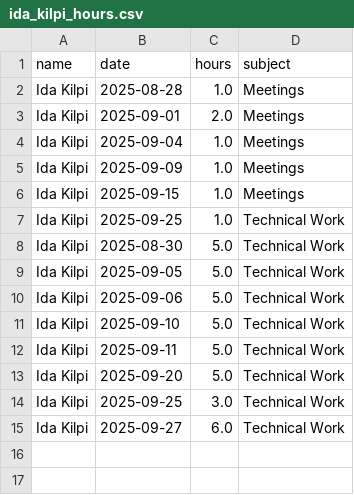
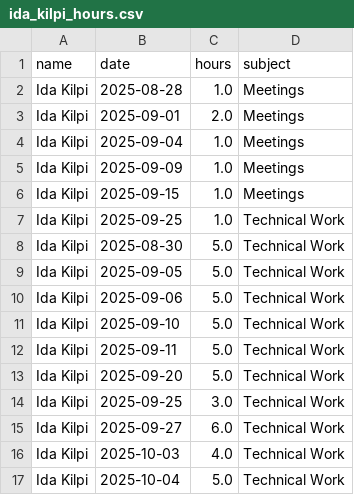
Before and after one commit to hamk-ai-autumn2025/athena-ai-lab, a CSV file: ai-project/docs/hour-tracking/hour_tracking_files/ida_kilpi_hours.csv, drawn as a sheet; the diff names each change by its address in the sheet, - before the commit and + after, or states it on an @@ line.

```diff
--- a/ai-project/docs/hour-tracking/hour_tracking_files/ida_kilpi_hours.csv
+++ b/ai-project/docs/hour-tracking/hour_tracking_files/ida_kilpi_hours.csv
+row 16: Ida Kilpi | 2025-10-03 | 4.0 | Technical Work
+row 17: Ida Kilpi | 2025-10-04 | 5.0 | Technical Work
```
Also changed, not shown: 8 other files.
